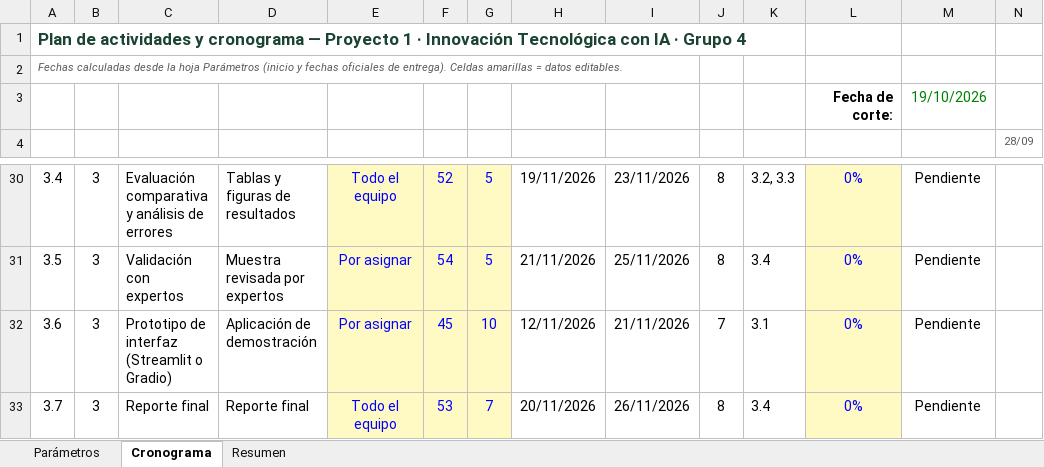
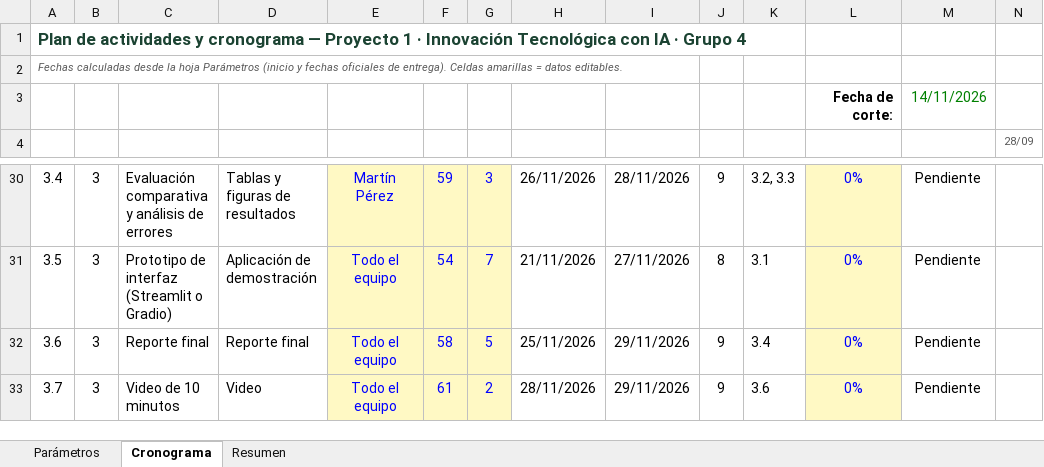
Before and after one commit to wilospe27/Proyecto_1_Innovacion_Tecnologica_IA_Grupo_4, an Excel workbook: entrega_1/docs/cronograma.xlsx, sheet Cronograma, drawn as a sheet; only a part is shown, gaps mark what is left out; values as stored, in another font and other column widths than the file's, no borders; conditional formats not drawn; the diff covers the shown part only; the diff names each change by its address in the sheet, - before the commit and + after, or states it on an @@ line.

Commit message:
Recalibra la meta a F1 macro aproximado de 0,70 y ajusta el cronograma
Agrega intervalos de confianza por bootstrap (comando intervalos), quita la validación con expertos, incluye la presentación oral en el cronograma y replanifica la Etapa 3.

```diff
--- a/entrega_1/docs/cronograma.xlsx (sheet Cronograma)
+++ b/entrega_1/docs/cronograma.xlsx (sheet Cronograma)
-M3: 19/10/2026
+M3: 14/11/2026
-E30: Todo el equipo
+E30: Martín Pérez
-F30: 52
+F30: 59
-G30: 5
+G30: 3
-H30: 19/11/2026
+H30: 26/11/2026
-I30: 23/11/2026
+I30: 28/11/2026
-J30: 8
+J30: 9
-C31: Validación con expertos
+C31: Prototipo de interfaz (Streamlit o Gradio)
-D31: Muestra revisada por expertos
+D31: Aplicación de demostración
-E31:E32: Por asignar
+E31:E32: Todo el equipo
-G31: 5
+G31: 7
-I31: 25/11/2026
+I31: 27/11/2026
-K31: 3.4
+K31: 3.1
-C32: Prototipo de interfaz (Streamlit o Gradio)
+C32: Reporte final
-D32: Aplicación de demostración
+D32: Reporte final
-F32: 45
+F32: 58
-G32: 10
+G32: 5
-H32: 12/11/2026
+H32: 25/11/2026
-I32: 21/11/2026
+I32: 29/11/2026
-J32: 7
+J32: 9
-K32: 3.1
+K32: 3.4
-C33: Reporte final
+C33: Video de 10 minutos
-D33: Reporte final
+D33: Video
-F33: 53
+F33: 61
-G33: 7
+G33: 2
-H33: 20/11/2026
+H33: 28/11/2026
-I33: 26/11/2026
+I33: 29/11/2026
-J33: 8
+J33: 9
-K33: 3.4
+K33: 3.6
```
Also changed, not shown: 1 added row and 56 edited cells elsewhere in this sheet, sheet Resumen, sheet Parámetros, formulas that keep their value, 14 other files.
